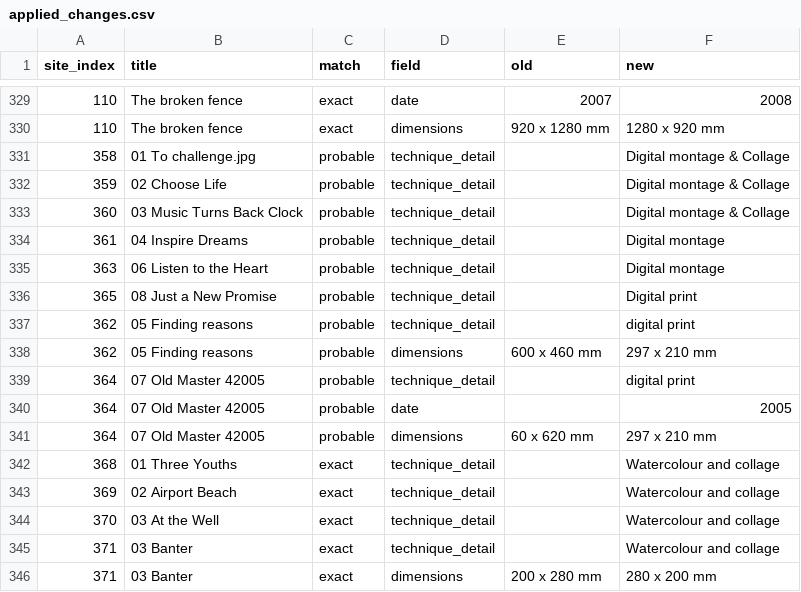
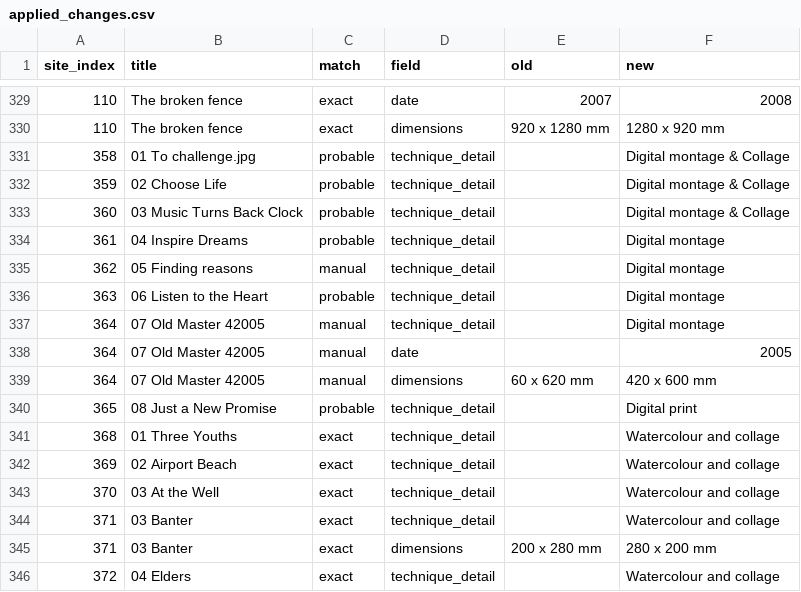
Before and after one commit to sylvan-s/Agathe-Sorel-Website, a CSV file: reports/applied_changes.csv, drawn as a sheet; only a part is shown, gaps mark what is left out; the shorter side is filled out with more unchanged rows; removed rows and columns are numbered as before the commit, all else as after; the diff names each change by its address in the sheet, - before the commit and + after, or states it on an @@ line.

```diff
--- a/reports/applied_changes.csv
+++ b/reports/applied_changes.csv
+row 335: 362 | 05 Finding reasons | manual | technique_detail |  | Digital montage
+row 337: 364 | 07 Old Master 42005 | manual | technique_detail |  | Digital montage
+row 338: 364 | 07 Old Master 42005 | manual | date |  | 2005
+row 339: 364 | 07 Old Master 42005 | manual | dimensions | 60 x 620 mm | 420 x 600 mm
-row 337: 362 | 05 Finding reasons | probable | technique_detail |  | digital print
-row 338: 362 | 05 Finding reasons | probable | dimensions | 600 x 460 mm | 297 x 210 mm
-row 339: 364 | 07 Old Master 42005 | probable | technique_detail |  | digital print
-row 340: 364 | 07 Old Master 42005 | probable | date |  | 2005
-row 341: 364 | 07 Old Master 42005 | probable | dimensions | 60 x 620 mm | 297 x 210 mm
```
Also changed, not shown: database/artworks.csv, reports/inventory_crosscheck.csv, 4 other files.
